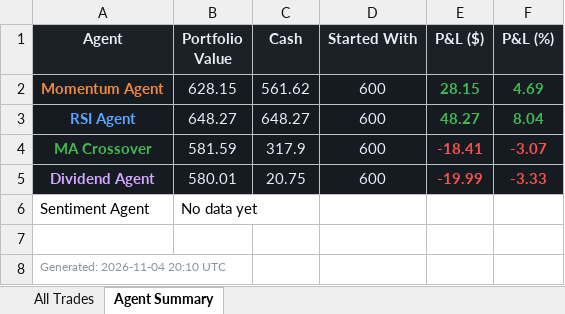
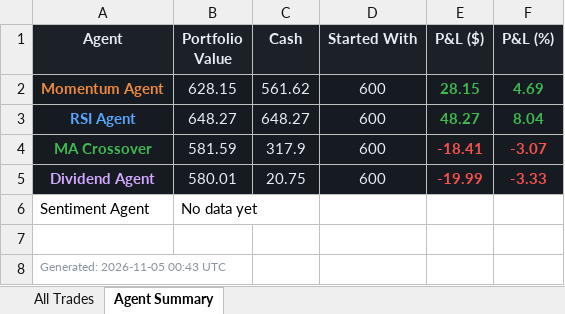
Before and after one commit to Gigantatoll/paper-trading, an Excel workbook: data/trades.xlsx, sheet Agent Summary, drawn as a sheet; values as stored, in another font and other column widths than the file's, no borders; the diff names each change by its address in the sheet, - before the commit and + after, or states it on an @@ line.

```diff
--- a/data/trades.xlsx (sheet Agent Summary)
+++ b/data/trades.xlsx (sheet Agent Summary)
-A8 (Agent): Generated: 2026-11-04 20:10 UTC
+A8 (Agent): Generated: 2026-11-05 00:43 UTC
```
Also changed, not shown: 3 other files.
